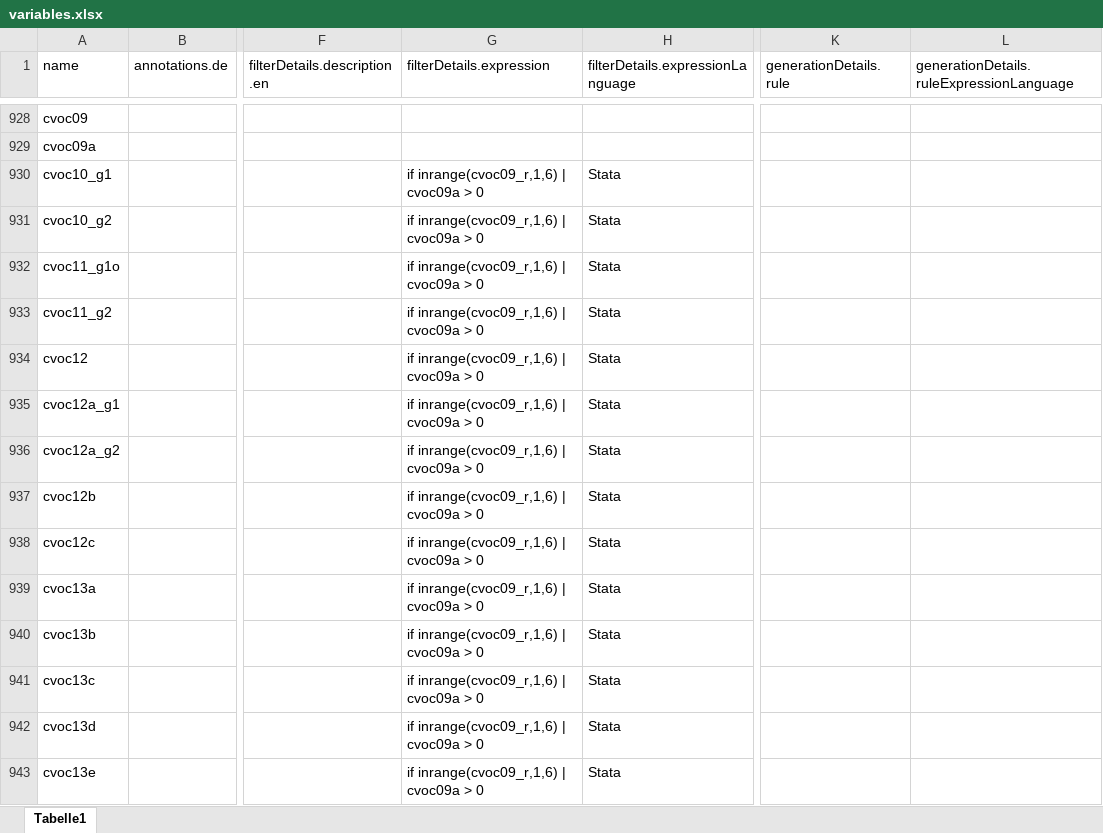
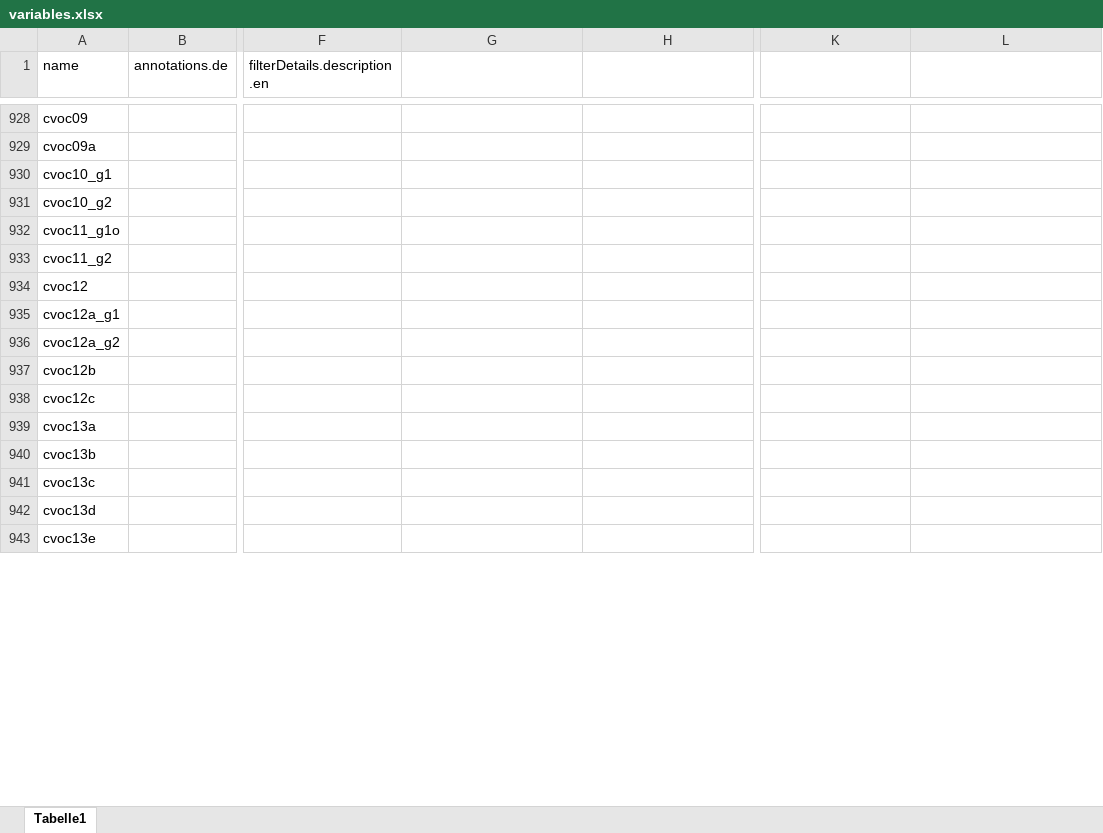
Before and after one commit to dzhw/gsl2008-metadata, an Excel workbook: data/variables/ds1/variables.xlsx, sheet Tabelle1, drawn as a sheet; only a part is shown, gaps mark what is left out; values as stored, in another font and other column widths than the file's, no borders; the diff covers the shown part only; the diff names each change by its address in the sheet, - before the commit and + after, or states it on an @@ line.

Commit message:
genregeln und filter raus

```diff
--- a/data/variables/ds1/variables.xlsx (sheet Tabelle1)
+++ b/data/variables/ds1/variables.xlsx (sheet Tabelle1)
-G1: filterDetails.expression
+G1: (empty)
-H1: filterDetails.expressionLanguage
+H1: (empty)
-K1: generationDetails.rule
+K1: (empty)
-L1: generationDetails.ruleExpressionLanguage
+L1: (empty)
-G930:G943: if inrange(cvoc09_r,1,6) | cvoc09a > 0
+G930:G943: (empty)
-H930:H943: Stata
+H930:H943: (empty)
```
Also changed, not shown: 944 edited cells elsewhere in this sheet, 1 other file.
